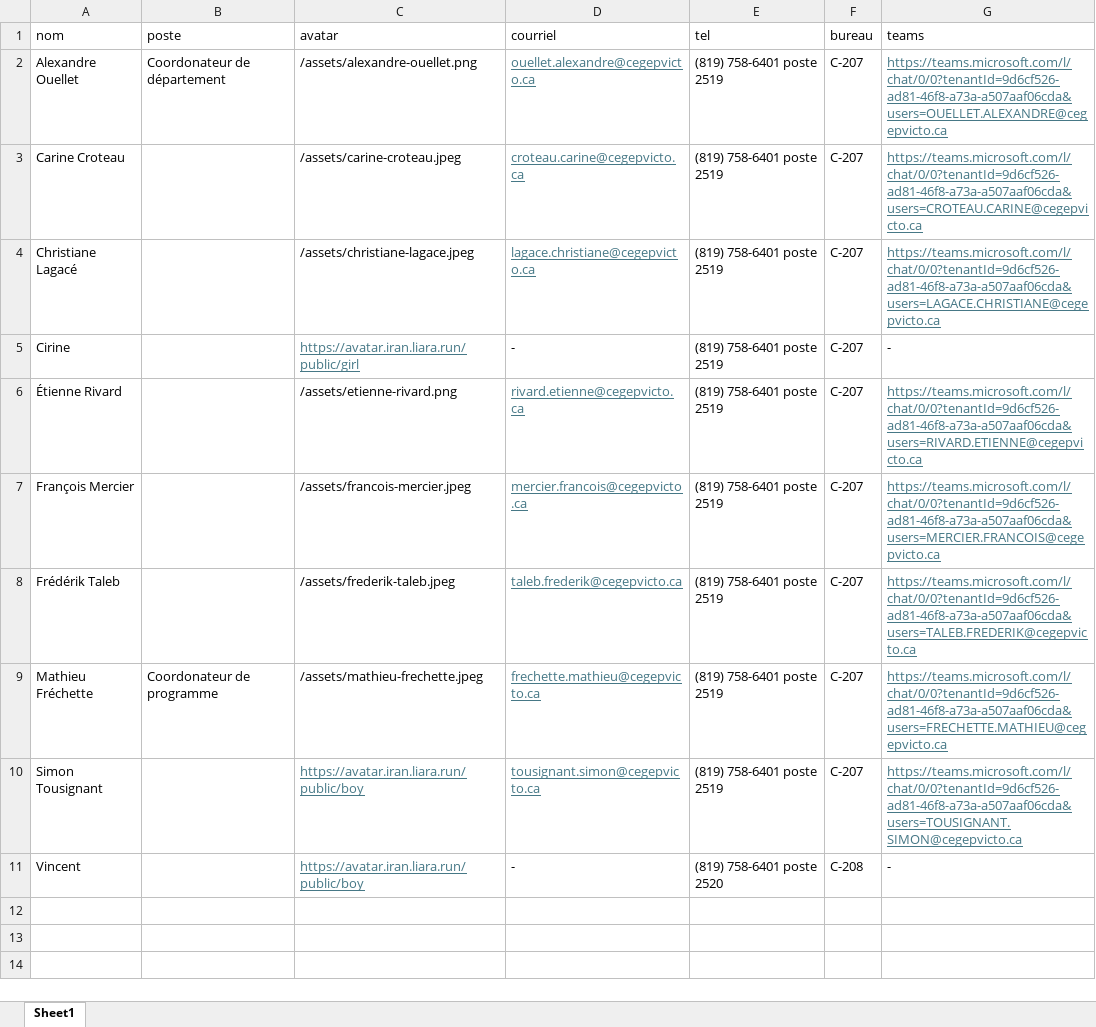
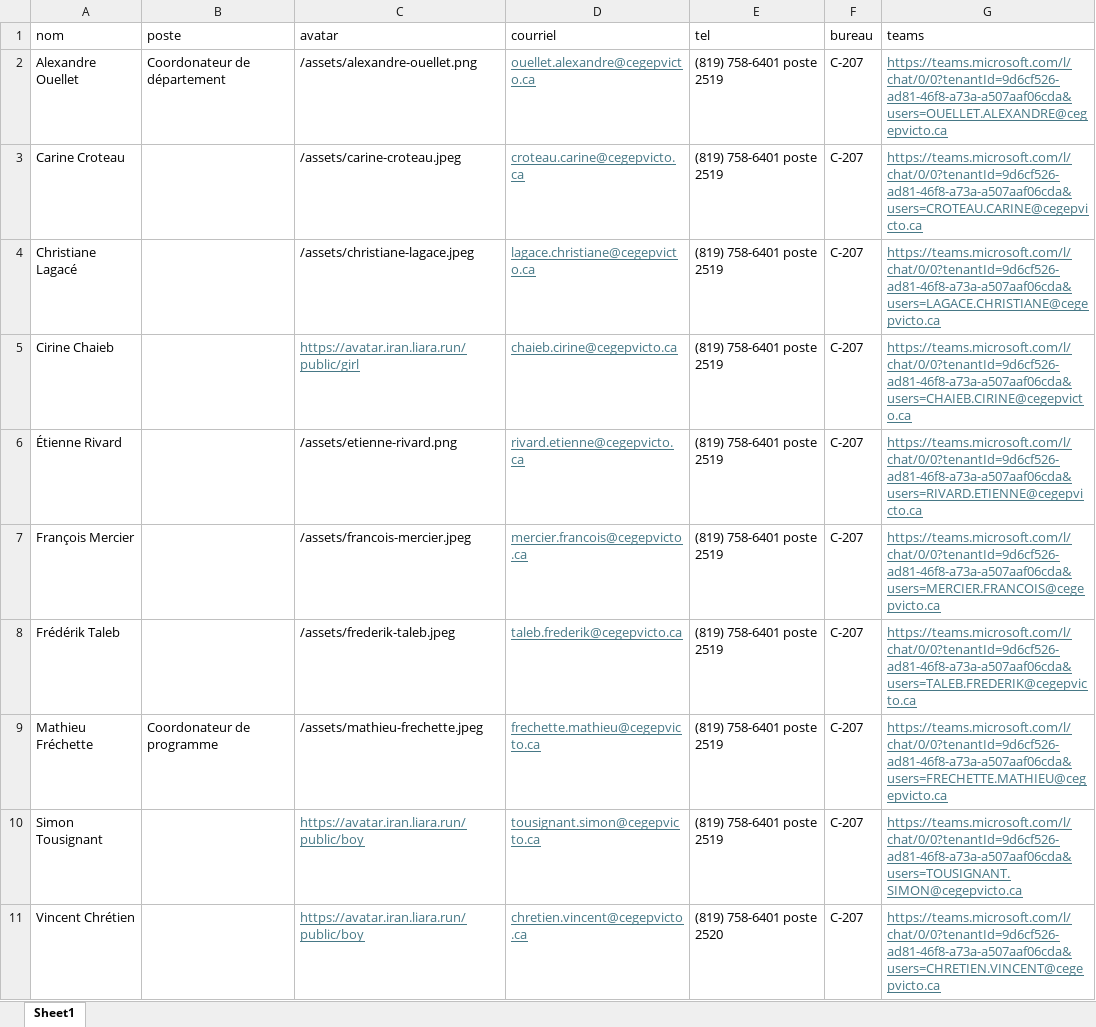
Before and after one commit to cegepvictoetienne/techinfo, an Excel workbook: template/equipe.xlsx, sheet Sheet1, drawn as a sheet; values as stored, in another font and other column widths than the file's, no borders; removed rows and columns are numbered as before the commit, all else as after; the diff names each change by its address in the sheet, - before the commit and + after, or states it on an @@ line.

```diff
--- a/template/equipe.xlsx (sheet Sheet1)
+++ b/template/equipe.xlsx (sheet Sheet1)
-A5 (nom): Cirine
+A5 (nom): Cirine Chaieb
-D5 (courriel): -
+D5 (courriel): chaieb.cirine@cegepvicto.ca
@@ D5 underline: off → on, text colour: black → #467886 @@
-G5 (teams): -
+G5 (teams): https://teams.microsoft.com/l/chat/0/0?tenantId=9d6cf526-ad81-46f8-a73a-a507aaf06cda&users=CHAIEB.CIRINE@cegepvicto.ca
@@ G5 underline: off → on, text colour: black → #467886 @@
-row 11: Vincent |  | https://avatar.iran.liara.run/public/boy | - | (819) 758-6401 poste 2520 | C-208 | -
+row 11: Vincent Chrétien |  | https://avatar.iran.liara.run/public/boy | chretien.vincent@cegepvicto.ca | (819) 758-6401 poste 2520 | C-207 | https://teams.microsoft.com/l/chat/0/0?tenantId=9d6cf526-ad81-46f8-a73a-a507aaf06cda&users=CHRETIEN.VINCENT@cegepvicto.ca
```
Also changed, not shown: 3 other files.
